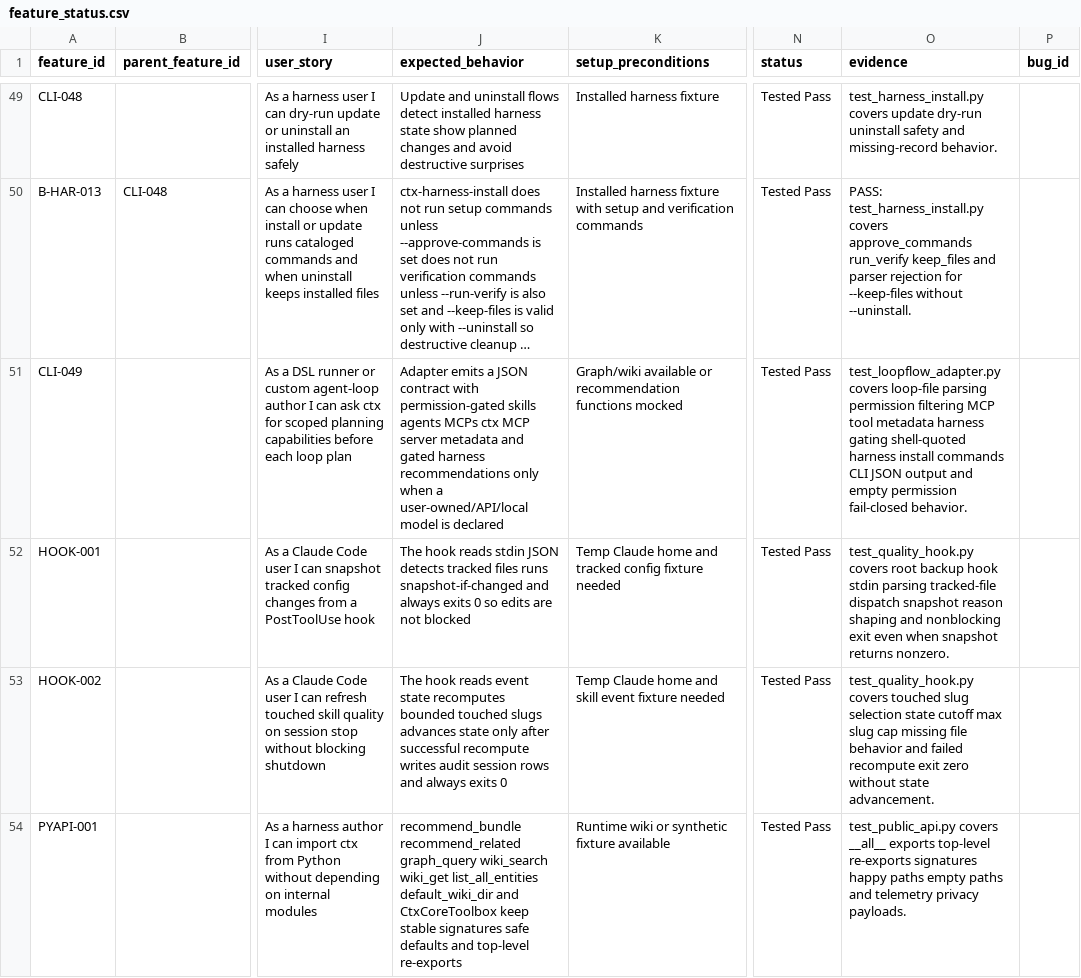
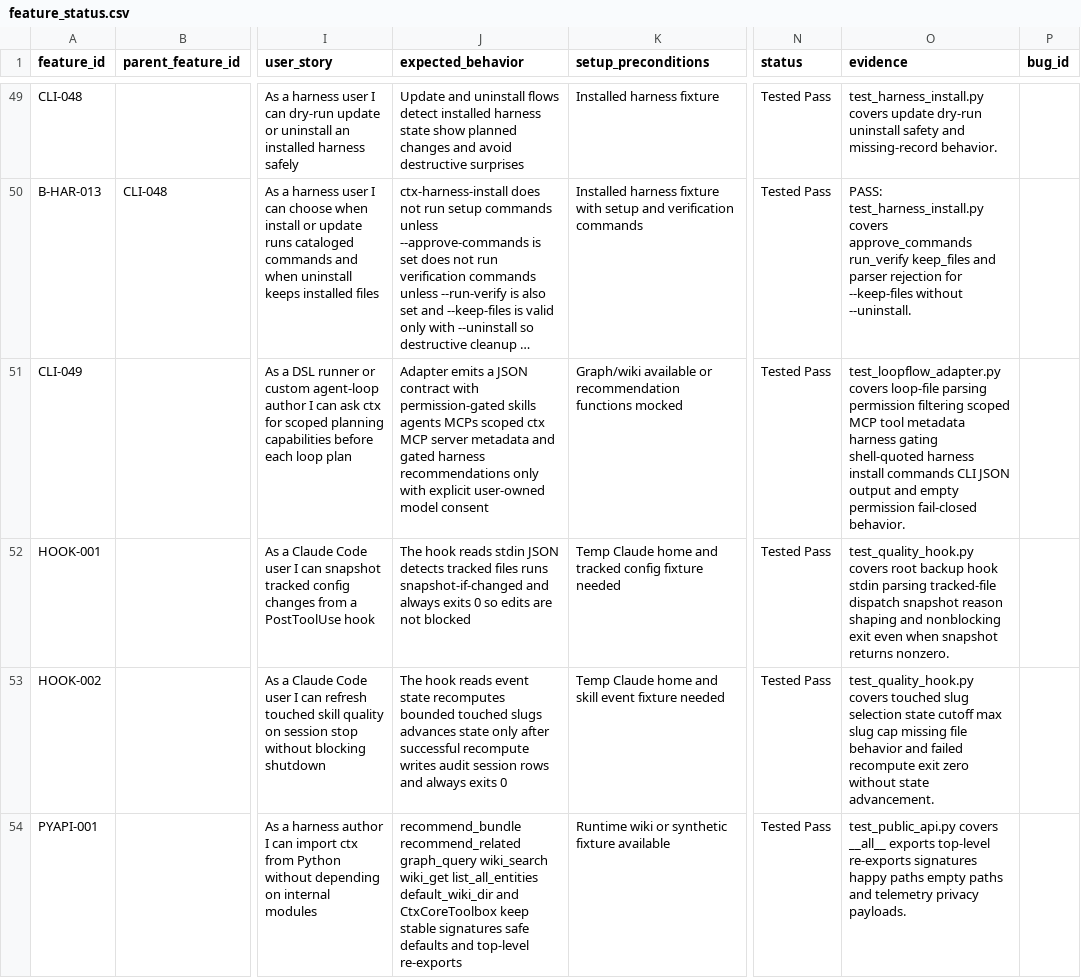
Before and after one commit to stevesolun/ctx, a CSV file: qa/feature_status.csv, drawn as a sheet; only a part is shown, gaps mark what is left out; long unchanged cells end in …; the diff covers the shown part only; the diff names each change by its address in the sheet, - before the commit and + after, or states it on an @@ line.

```diff
--- a/qa/feature_status.csv
+++ b/qa/feature_status.csv
-J51 (expected_behavior): …agents MCPs ctx MCP server metadata and gated harness recommendations only when a user-owned/API/local model is declared
+J51 (expected_behavior): …agents MCPs scoped ctx MCP server metadata and gated harness recommendations only with explicit user-owned model consent
-O51 (evidence): …permission filtering MCP tool…
+O51 (evidence): …permission filtering scoped MCP tool…
```
Also changed, not shown: 5 edited cells elsewhere in this file, docs/qa/feature-user-story-status.csv, 9 other files.
